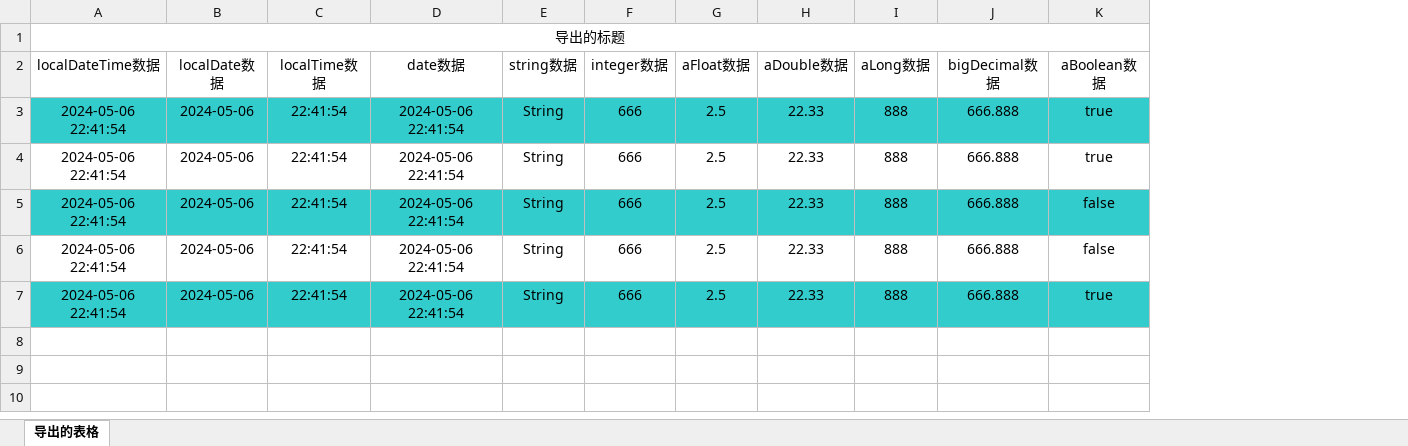
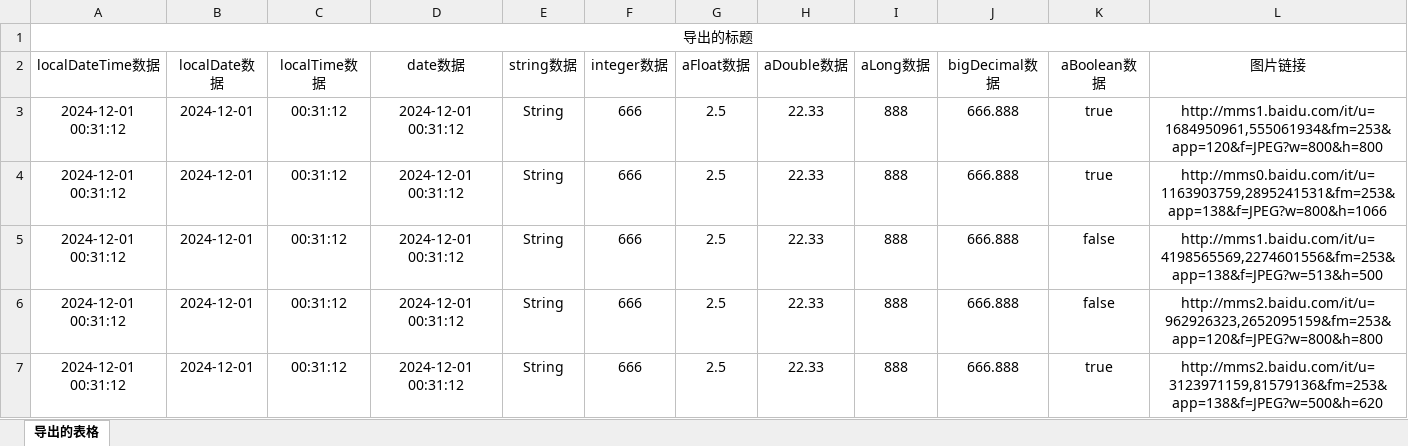
Before and after one commit to nhjclxc/excel-test, an Excel workbook: ExcelUtils-test.xlsx, sheet 导出的表格, drawn as a sheet; values as stored, in another font and other column widths than the file's, no borders; charts and pictures not drawn; the diff names each change by its address in the sheet, - before the commit and + after, or states it on an @@ line.

```diff
--- a/ExcelUtils-test.xlsx (sheet 导出的表格)
+++ b/ExcelUtils-test.xlsx (sheet 导出的表格)
+column L (图片链接), rows 3-7: http://mms1.baidu.com/it/u=1684950961,555061934&fm=253&app=120&f=JPEG?w=800&h=800 | http://mms0.baidu.com/it/u=1163903759,2895241531&fm=253&app=138&f=JPEG?w=800&h=1066 | http://mms1.baidu.com/it/u=4198565569,2274601556&fm=253&app=138&f=JPEG?w=513&h=500 | http://mms2.baidu.com/it/u=962926323,2652095159&fm=253&app=120&f=JPEG?w=800&h=800 | http://mms2.baidu.com/it/u=3123971159,81579136&fm=253&app=138&f=JPEG?w=500&h=620
-A3:A7 (localDateTime数据): 2024-05-06 22:41:54
+A3:A7 (localDateTime数据): 2024-12-01 00:31:12
-A3:K3 fill: #33CCCC
+A3:K3 fill: none
-B3:B7 (localDate数据): 2024-05-06
+B3:B7 (localDate数据): 2024-12-01
-C3:C7 (localTime数据): 22:41:54
+C3:C7 (localTime数据): 00:31:12
-D3:D7 (date数据): 2024-05-06 22:41:54
+D3:D7 (date数据): 2024-12-01 00:31:12
-A5:K5 fill: #33CCCC
+A5:K5 fill: none
-A7:K7 fill: #33CCCC
+A7:K7 fill: none
```
Also changed, not shown: charts or pictures, 3 other files.
